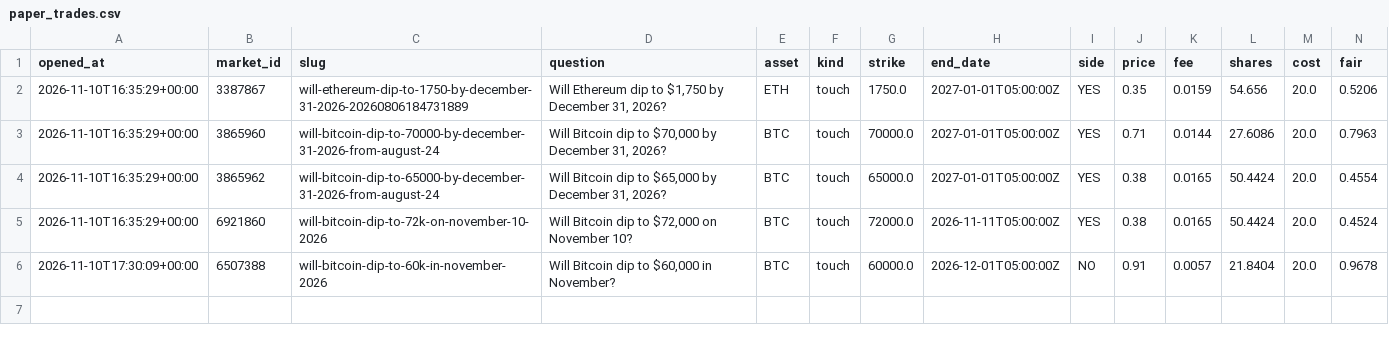
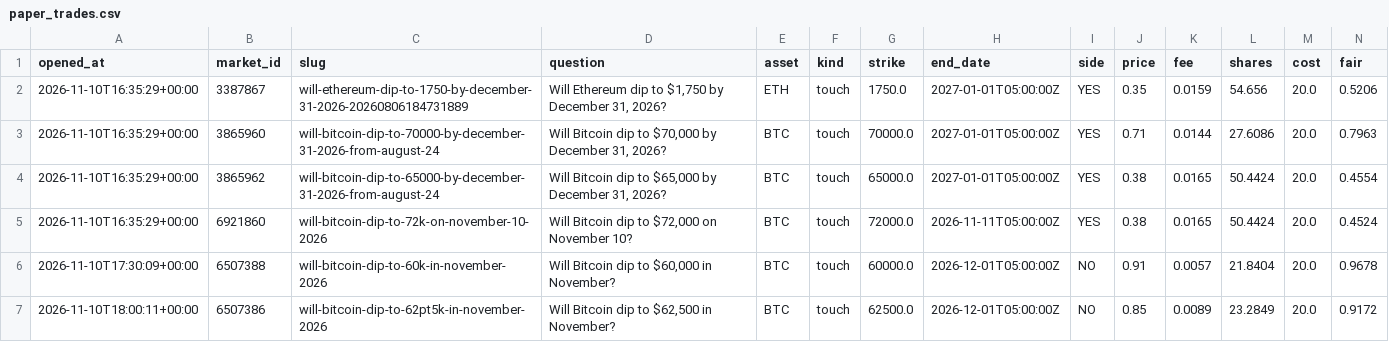
Before and after one commit to Chum1286/polymarket-paper-bot., a CSV file: data_atm/paper_trades.csv, drawn as a sheet; only a part is shown; rows hold the shown columns only; the diff names each change by its address in the sheet, - before the commit and + after, or states it on an @@ line.

Commit message:
paper bot run 2026-11-10T18:00Z

```diff
--- a/data_atm/paper_trades.csv
+++ b/data_atm/paper_trades.csv
+row 7: 2026-11-10T18:00:11+00:00 | 6507386 | will-bitcoin-dip-to-62pt5k-in-november-2026 | Will Bitcoin dip to $62,500 in November? | BTC | touch | 62500.0 | 2026-12-01T05:00:00Z | NO | 0.85 | 0.0089 | 23.2849 | 20.0 | 0.9172
```
Also changed, not shown: 2 other files.
